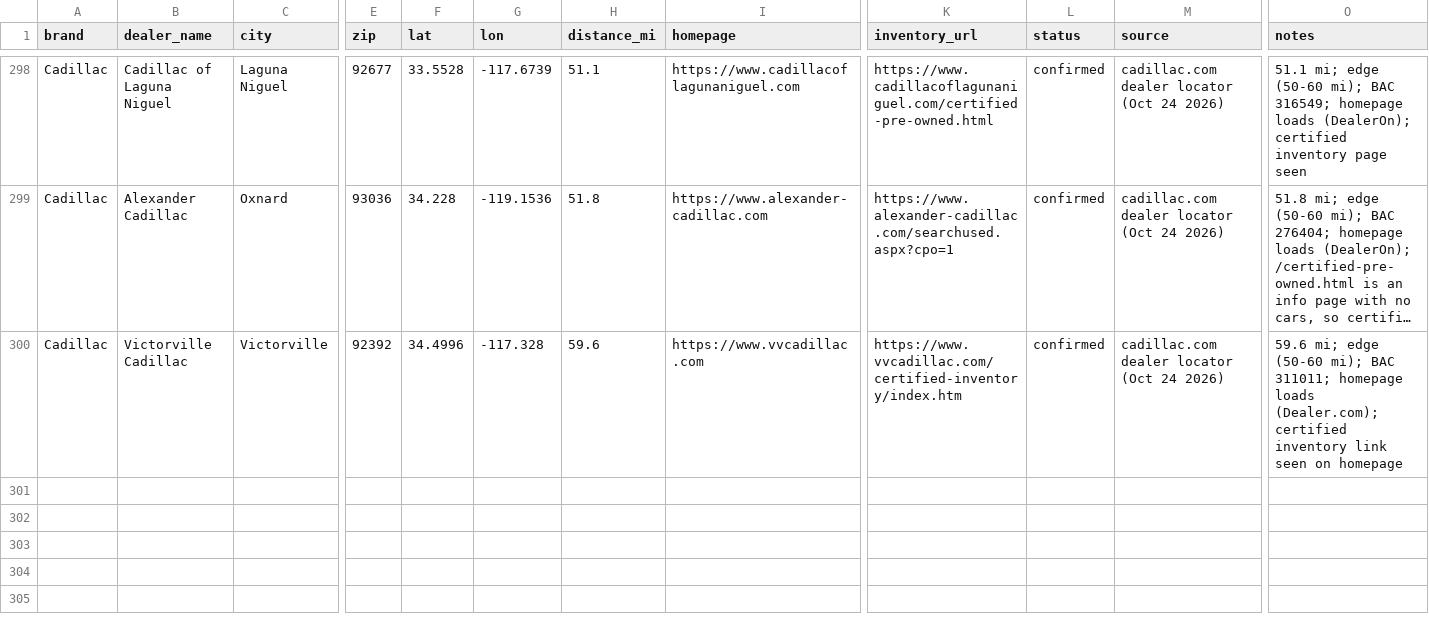
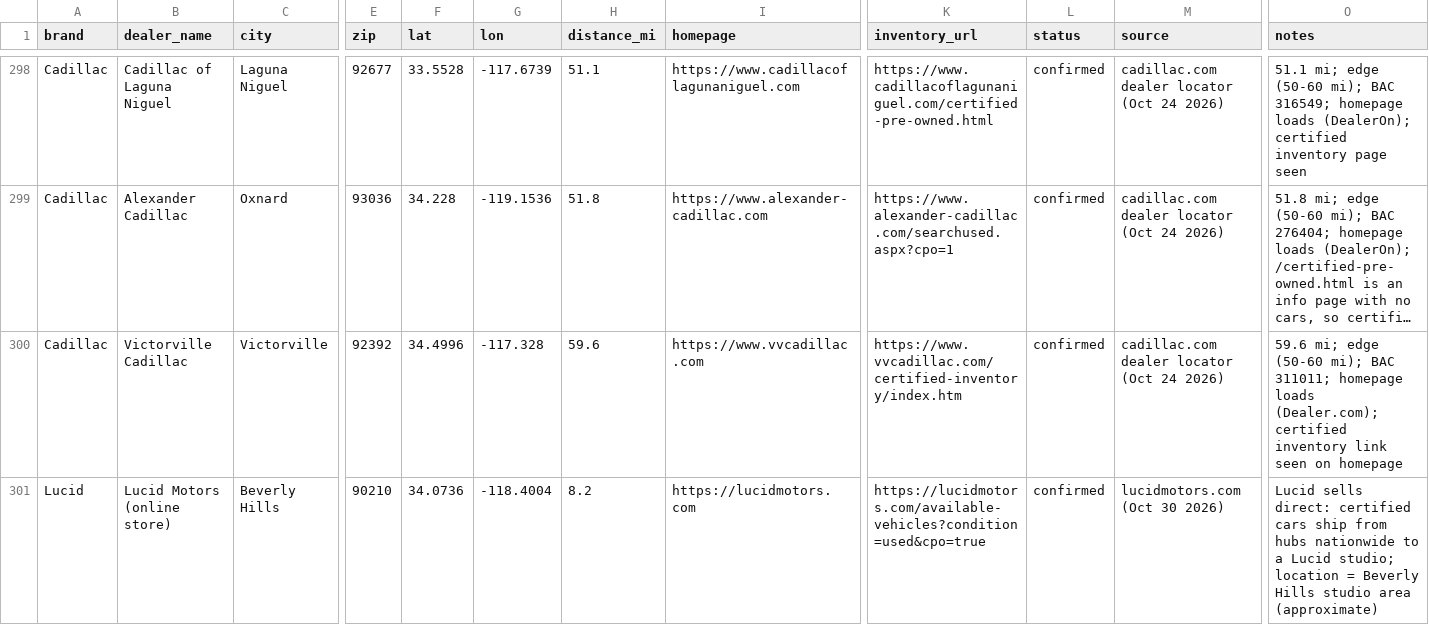
Before and after one commit to jhpdrbl/Car-finder-Ross, a CSV file: data/dealers.csv, drawn as a sheet; only a part is shown, gaps mark what is left out; long unchanged cells end in …; rows hold the shown columns only; the diff names each change by its address in the sheet, - before the commit and + after, or states it on an @@ line.

```diff
--- a/data/dealers.csv
+++ b/data/dealers.csv
+row 301: Lucid | Lucid Motors (online store) | Beverly Hills | 90210 | 34.0736 | -118.4004 | 8.2 | https://lucidmotors.com | https://lucidmotors.com/available-vehicles?condition=used&cpo=true | confirmed | lucidmotors.com (Oct 30 2026) | Lucid sells direct: certified cars ship from hubs nationwide to a Lucid studio; location = Beverly Hills studio area (approximate)
```
Also changed, not shown: data/coverage.csv, data/dealers_manual.csv, 6 other files.
